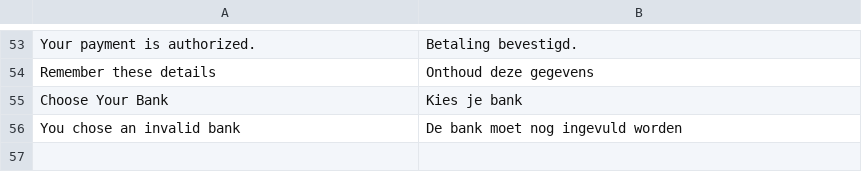
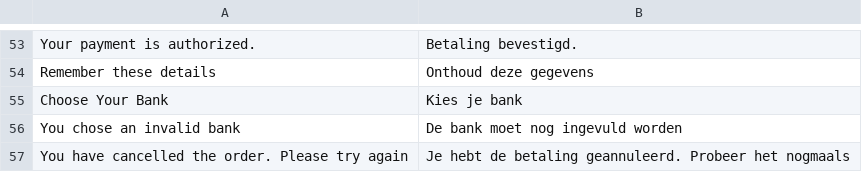
Before and after one commit to OpenMageModuleFostering/adyen_payment, a CSV file: app/locale/nl_NL/Adyen_Payment.csv, drawn as a sheet; only a part is shown, gaps mark what is left out; the diff names each change by its address in the sheet, - before the commit and + after, or states it on an @@ line.

```diff
--- a/app/locale/nl_NL/Adyen_Payment.csv
+++ b/app/locale/nl_NL/Adyen_Payment.csv
+row 57: You have cancelled the order. Please try again | Je hebt de betaling geannuleerd. Probeer het nogmaals
```
Also changed, not shown: app/locale/de_DE/Adyen_Payment.csv, app/locale/es_ES/Adyen_Payment.csv, 33 other files.
